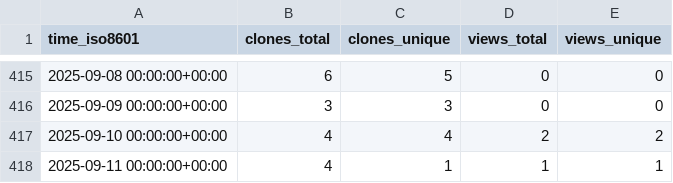
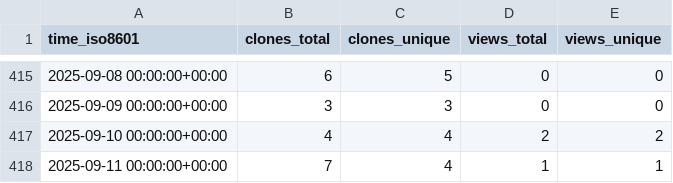
Before and after one commit to CDCgov/Opioid_SUD_MHI_MedCodes, a CSV file: CDCgov/Opioid_SUD_MHI_MedCodes/ghrs-data/views_clones_aggregate.csv, drawn as a sheet; only a part is shown, gaps mark what is left out.

```diff
--- a/CDCgov/Opioid_SUD_MHI_MedCodes/ghrs-data/views_clones_aggregate.csv
+++ b/CDCgov/Opioid_SUD_MHI_MedCodes/ghrs-data/views_clones_aggregate.csv
@@ -417,2 +417,2 @@ time_iso8601,clones_total,clones_unique,views_total,views_unique
 2025-09-10 00:00:00+00:00,4,4,2,2
-2025-09-11 00:00:00+00:00,4,1,1,1
+2025-09-11 00:00:00+00:00,7,4,1,1
```
Also changed, not shown: 1 other file.
